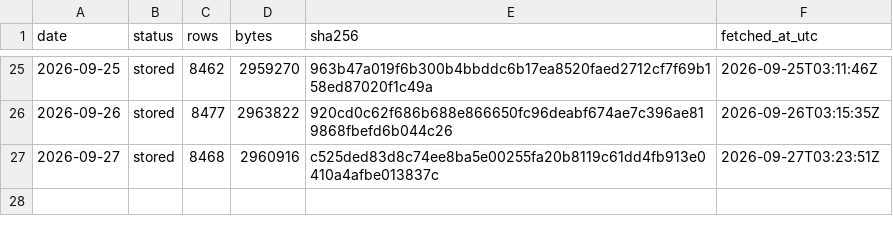
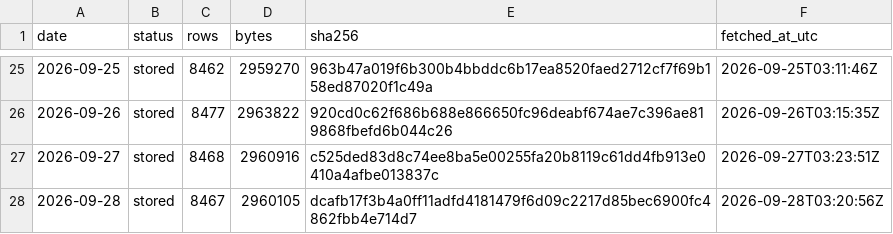
Before and after one commit to Jen-Chieh-Yu/stray-atlas, a CSV file: data/raw/_manifest.csv, drawn as a sheet; only a part is shown, gaps mark what is left out.

```diff
--- a/data/raw/_manifest.csv
+++ b/data/raw/_manifest.csv
@@ -27 +27,2 @@ date,status,rows,bytes,sha256,fetched_at_utc
 2026-09-27,stored,8468,2960916,c525ded83d8c74ee8ba5e00255fa20b8119c61dd4fb913e0410a4afbe013837c,2026-09-27T03:23:51Z
+2026-09-28,stored,8467,2960105,dcafb17f3b4a0ff11adfd4181479f6d09c2217d85bec6900fc4862fbb4e714d7,2026-09-28T03:20:56Z
```
Also changed, not shown: 10 other files.
